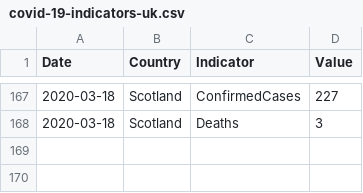
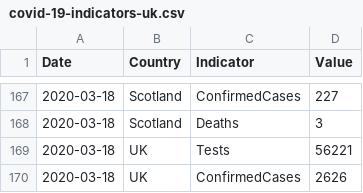
Before and after one commit to tomwhite/covid-19-uk-data, a CSV file: data/covid-19-indicators-uk.csv, drawn as a sheet; only a part is shown, gaps mark what is left out; the diff names each change by its address in the sheet, - before the commit and + after, or states it on an @@ line.

Commit message:
Update for 2020-03-18 (England tests and cases)

```diff
--- a/data/covid-19-indicators-uk.csv
+++ b/data/covid-19-indicators-uk.csv
+row 169: 2020-03-18 | UK | Tests | 56221
+row 170: 2020-03-18 | UK | ConfirmedCases | 2626
```
Also changed, not shown: data/covid-19-totals-uk.csv, 2 other files.
